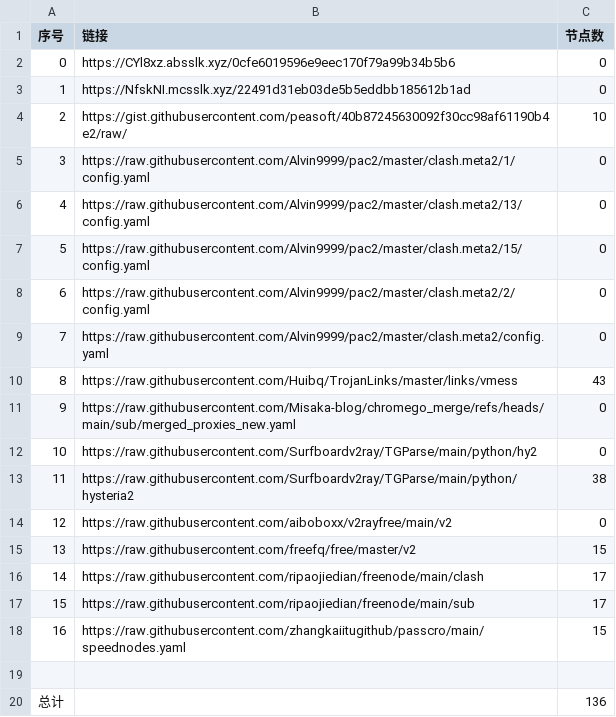
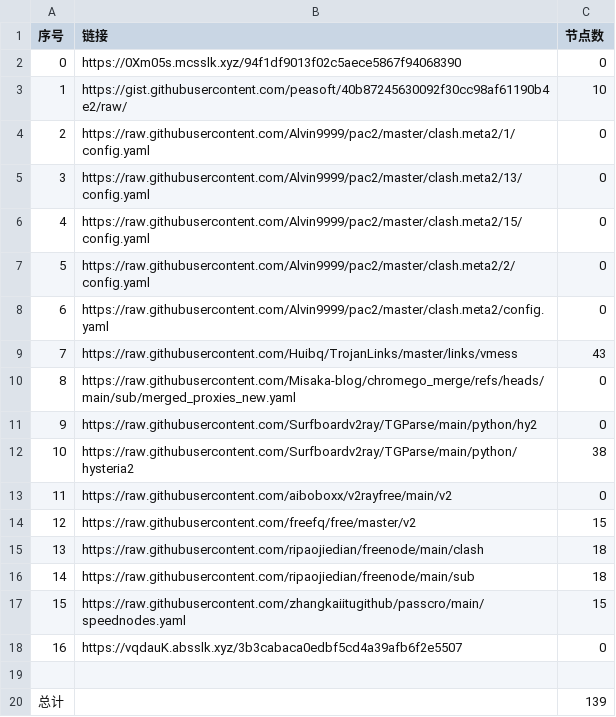
Before and after one commit to liuhtt/liunomorewalls, a CSV file: list_result.csv, drawn as a sheet.

```diff
--- a/list_result.csv
+++ b/list_result.csv
@@ -1,20 +1,20 @@
 序号,链接,节点数
-0,https://CYl8xz.absslk.xyz/0cfe6019596e9eec170f79a99b34b5b6,0
-1,https://NfskNI.mcsslk.xyz/22491d31eb03de5b5eddbb185612b1ad,0
-2,https://gist.githubusercontent.com/peasoft/40b87245630092f30cc98af61190b4e2/raw/,10
-3,https://raw.githubusercontent.com/Alvin9999/pac2/master/clash.meta2/1/config.yaml,0
-4,https://raw.githubusercontent.com/Alvin9999/pac2/master/clash.meta2/13/config.yaml,0
-5,https://raw.githubusercontent.com/Alvin9999/pac2/master/clash.meta2/15/config.yaml,0
-6,https://raw.githubusercontent.com/Alvin9999/pac2/master/clash.meta2/2/config.yaml,0
-7,https://raw.githubusercontent.com/Alvin9999/pac2/master/clash.meta2/config.yaml,0
-8,https://raw.githubusercontent.com/Huibq/TrojanLinks/master/links/vmess,43
-9,https://raw.githubusercontent.com/Misaka-blog/chromego_merge/refs/heads/main/sub/merged_proxies_new.yaml,0
-10,https://raw.githubusercontent.com/Surfboardv2ray/TGParse/main/python/hy2,0
-11,https://raw.githubusercontent.com/Surfboardv2ray/TGParse/main/python/hysteria2,38
-12,https://raw.githubusercontent.com/aiboboxx/v2rayfree/main/v2,0
-13,https://raw.githubusercontent.com/freefq/free/master/v2,15
-14,https://raw.githubusercontent.com/ripaojiedian/freenode/main/clash,17
-15,https://raw.githubusercontent.com/ripaojiedian/freenode/main/sub,17
-16,https://raw.githubusercontent.com/zhangkaiitugithub/passcro/main/speednodes.yaml,15
+0,https://0Xm05s.mcsslk.xyz/94f1df9013f02c5aece5867f94068390,0
+1,https://gist.githubusercontent.com/peasoft/40b87245630092f30cc98af61190b4e2/raw/,10
+2,https://raw.githubusercontent.com/Alvin9999/pac2/master/clash.meta2/1/config.yaml,0
+3,https://raw.githubusercontent.com/Alvin9999/pac2/master/clash.meta2/13/config.yaml,0
+4,https://raw.githubusercontent.com/Alvin9999/pac2/master/clash.meta2/15/config.yaml,0
+5,https://raw.githubusercontent.com/Alvin9999/pac2/master/clash.meta2/2/config.yaml,0
+6,https://raw.githubusercontent.com/Alvin9999/pac2/master/clash.meta2/config.yaml,0
+7,https://raw.githubusercontent.com/Huibq/TrojanLinks/master/links/vmess,43
+8,https://raw.githubusercontent.com/Misaka-blog/chromego_merge/refs/heads/main/sub/merged_proxies_new.yaml,0
+9,https://raw.githubusercontent.com/Surfboardv2ray/TGParse/main/python/hy2,0
+10,https://raw.githubusercontent.com/Surfboardv2ray/TGParse/main/python/hysteria2,38
+11,https://raw.githubusercontent.com/aiboboxx/v2rayfree/main/v2,0
+12,https://raw.githubusercontent.com/freefq/free/master/v2,15
+13,https://raw.githubusercontent.com/ripaojiedian/freenode/main/clash,18
+14,https://raw.githubusercontent.com/ripaojiedian/freenode/main/sub,18
+15,https://raw.githubusercontent.com/zhangkaiitugithub/passcro/main/speednodes.yaml,15
+16,https://vqdauK.absslk.xyz/3b3cabaca0edbf5cd4a39afb6f2e5507,0
 
-总计,,136
+总计,,139
```
Also changed, not shown: 17 other files.
